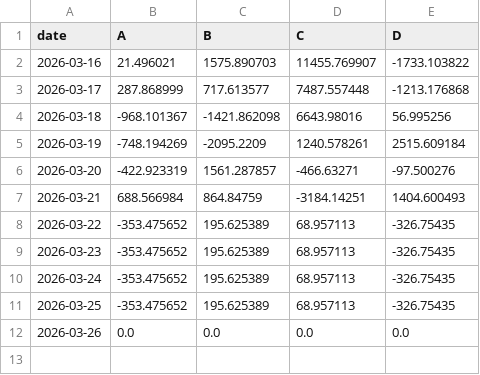
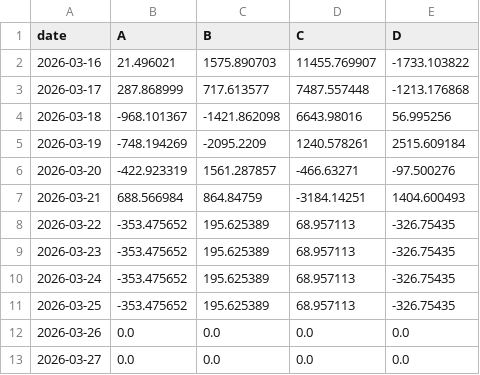
Before and after one commit to sheryloe/AutoTrading_ing....-, a CSV file: docs/data/daily_pnl/summary_4col.csv, drawn as a sheet; the diff names each change by its address in the sheet, - before the commit and + after, or states it on an @@ line.

```diff
--- a/docs/data/daily_pnl/summary_4col.csv
+++ b/docs/data/daily_pnl/summary_4col.csv
+row 13: 2026-03-27 | 0.0 | 0.0 | 0.0 | 0.0
```
Also changed, not shown: docs/data/daily_pnl/summary.csv, 4 other files.
